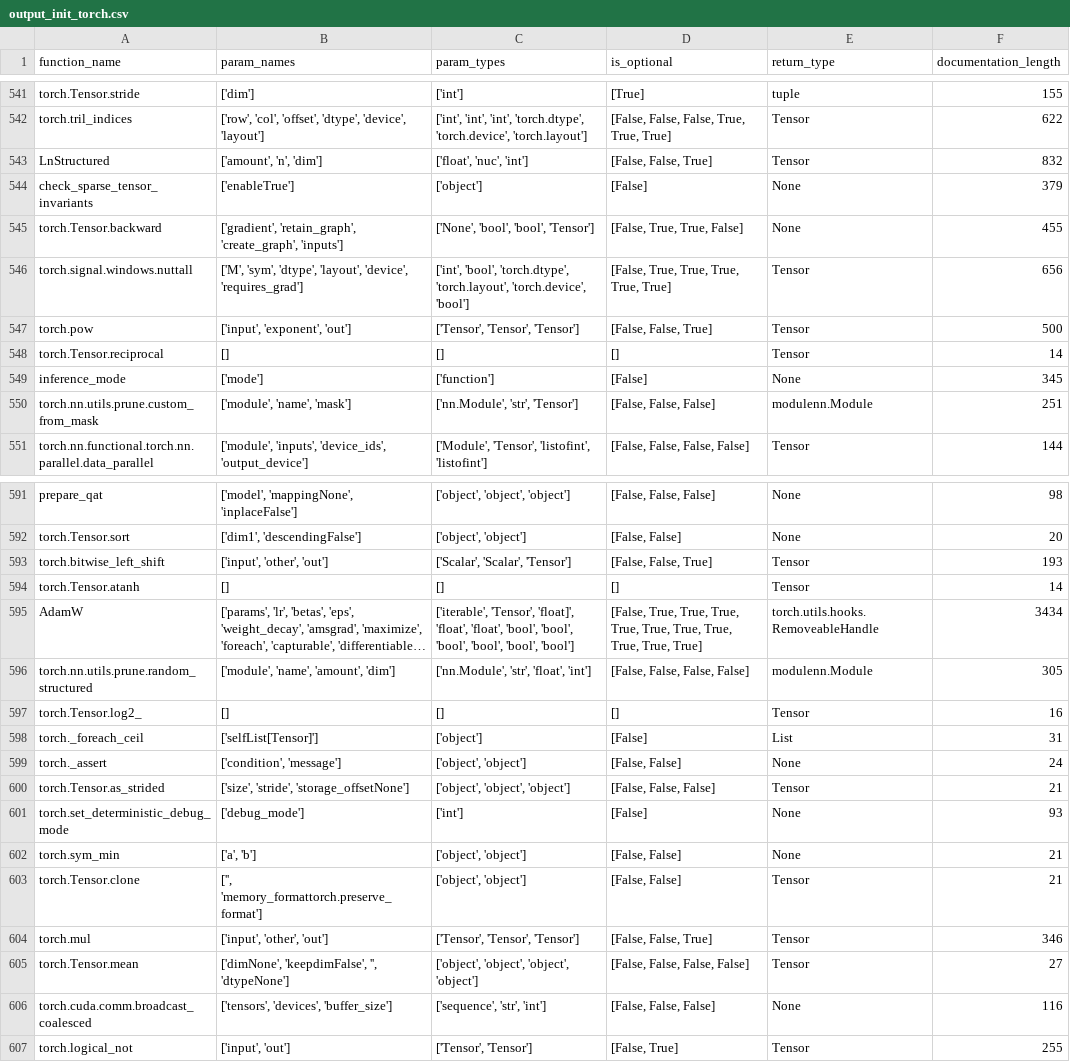
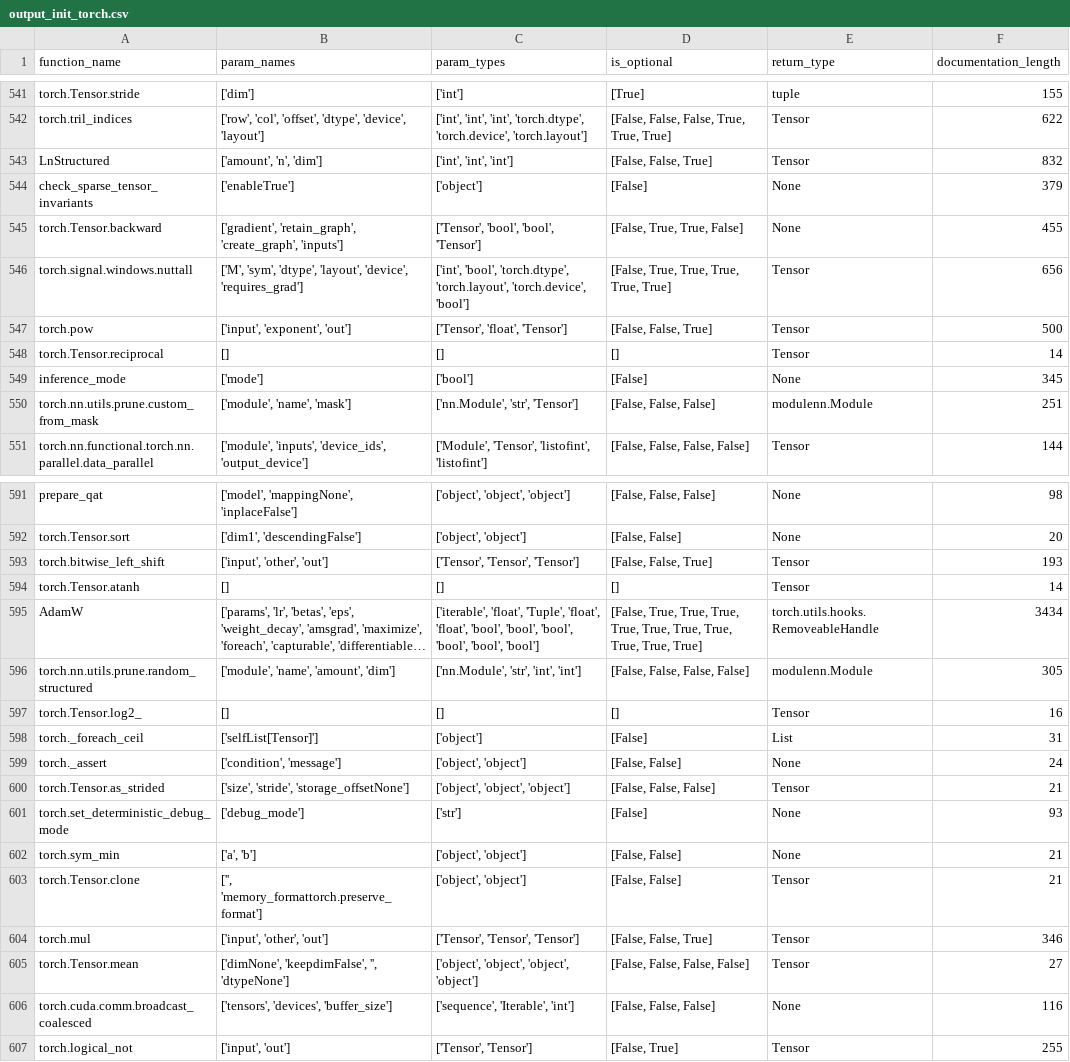
Before and after one commit to mayman150/A-Comparative-Study-between-TensorFlow-and-PyTorch, a CSV file: output_init_torch.csv, drawn as a sheet; only a part is shown, gaps mark what is left out; long unchanged cells end in …; the diff covers the shown part only; the diff names each change by its address in the sheet, - before the commit and + after, or states it on an @@ line.

Commit message:
Fix bug in scraper. Re-generated data

```diff
--- a/output_init_torch.csv
+++ b/output_init_torch.csv
-C543 (param_types): ['float', 'nuc', 'int']
+C543 (param_types): ['int', 'int', 'int']
-C545 (param_types): ['None', 'bool', 'bool', 'Tensor']
+C545 (param_types): ['Tensor', 'bool', 'bool', 'Tensor']
-C547 (param_types): ['Tensor', 'Tensor', 'Tensor']
+C547 (param_types): ['Tensor', 'float', 'Tensor']
-C549 (param_types): ['function']
+C549 (param_types): ['bool']
-C593 (param_types): ['Scalar', 'Scalar', 'Tensor']
+C593 (param_types): ['Tensor', 'Tensor', 'Tensor']
-C595 (param_types): ['iterable', 'Tensor', 'float]', 'float', 'float',…
+C595 (param_types): ['iterable', 'float', 'Tuple', 'float', 'float',…
-C596 (param_types): ['nn.Module', 'str', 'float', 'int']
+C596 (param_types): ['nn.Module', 'str', 'int', 'int']
-C601 (param_types): ['int']
+C601 (param_types): ['str']
-C606 (param_types): ['sequence', 'str', 'int']
+C606 (param_types): ['sequence', 'Iterable', 'int']
```
Also changed, not shown: 161 edited cells elsewhere in this file, 1 other file.
